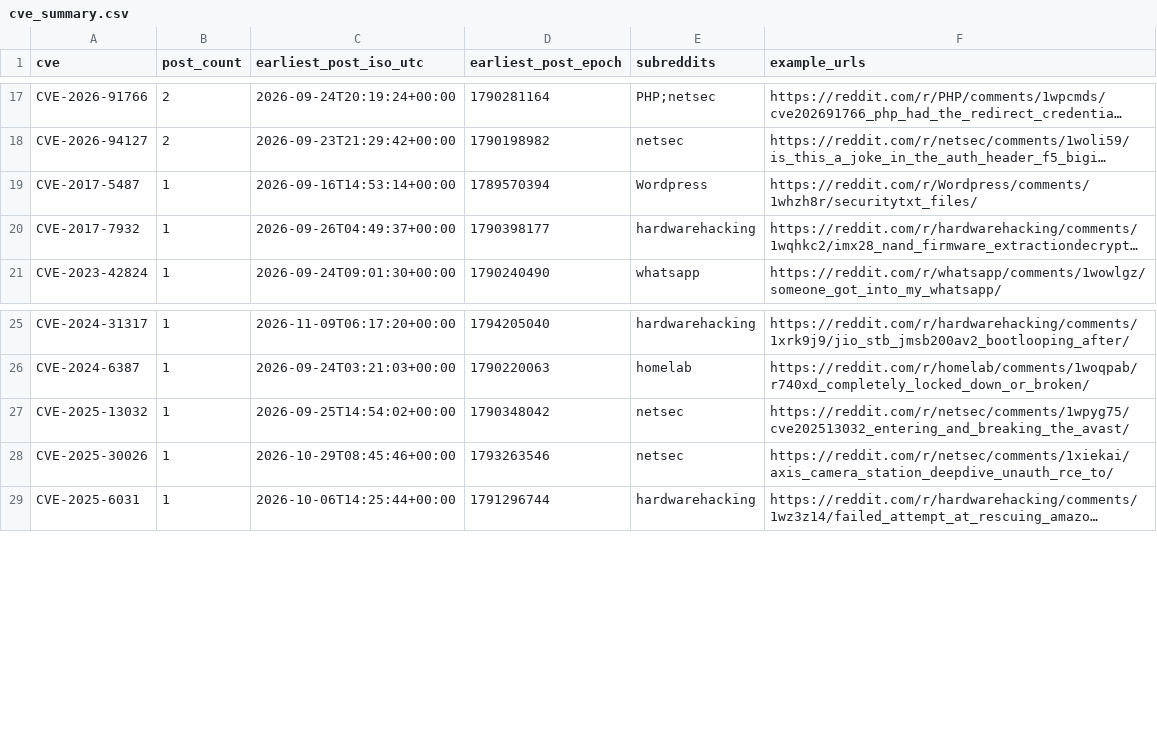
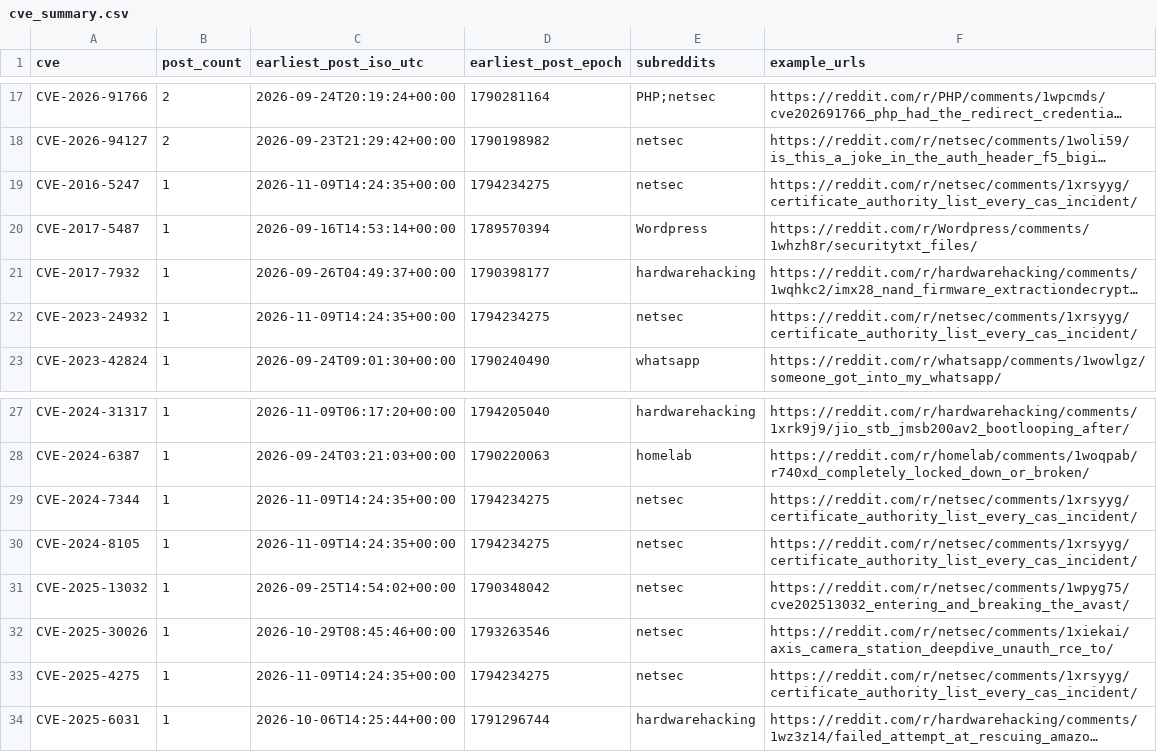
Before and after one commit to therohantilwani/Reddit_CVE_detection, a CSV file: data/cve_summary.csv, drawn as a sheet; only a part is shown, gaps mark what is left out; long unchanged cells end in …; the diff covers the shown part only; the diff names each change by its address in the sheet, - before the commit and + after, or states it on an @@ line.

```diff
--- a/data/cve_summary.csv
+++ b/data/cve_summary.csv
+row 19: CVE-2016-5247 | 1 | 2026-11-09T14:24:35+00:00 | 1794234275 | netsec | https://reddit.com/r/netsec/comments/1xrsyyg/certificate_authority_list_every_cas_incident/
+row 22: CVE-2023-24932 | 1 | 2026-11-09T14:24:35+00:00 | 1794234275 | netsec | https://reddit.com/r/netsec/comments/1xrsyyg/certificate_authority_list_every_cas_incident/
+row 29: CVE-2024-7344 | 1 | 2026-11-09T14:24:35+00:00 | 1794234275 | netsec | https://reddit.com/r/netsec/comments/1xrsyyg/certificate_authority_list_every_cas_incident/
+row 30: CVE-2024-8105 | 1 | 2026-11-09T14:24:35+00:00 | 1794234275 | netsec | https://reddit.com/r/netsec/comments/1xrsyyg/certificate_authority_list_every_cas_incident/
+row 33: CVE-2025-4275 | 1 | 2026-11-09T14:24:35+00:00 | 1794234275 | netsec | https://reddit.com/r/netsec/comments/1xrsyyg/certificate_authority_list_every_cas_incident/
```
Also changed, not shown: 4 added rows, 14 removed rows and 5 edited cells elsewhere in this file, data/cve_lead_time.csv, data/nvd_fetch_failures.csv, 3 other files.
